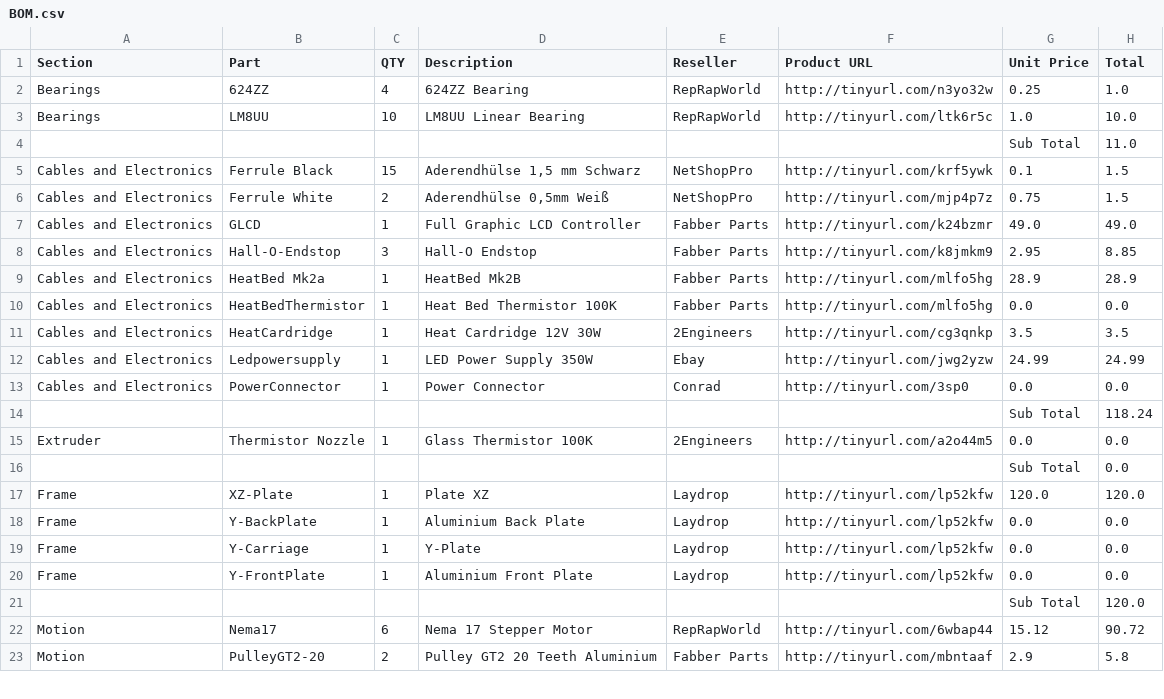
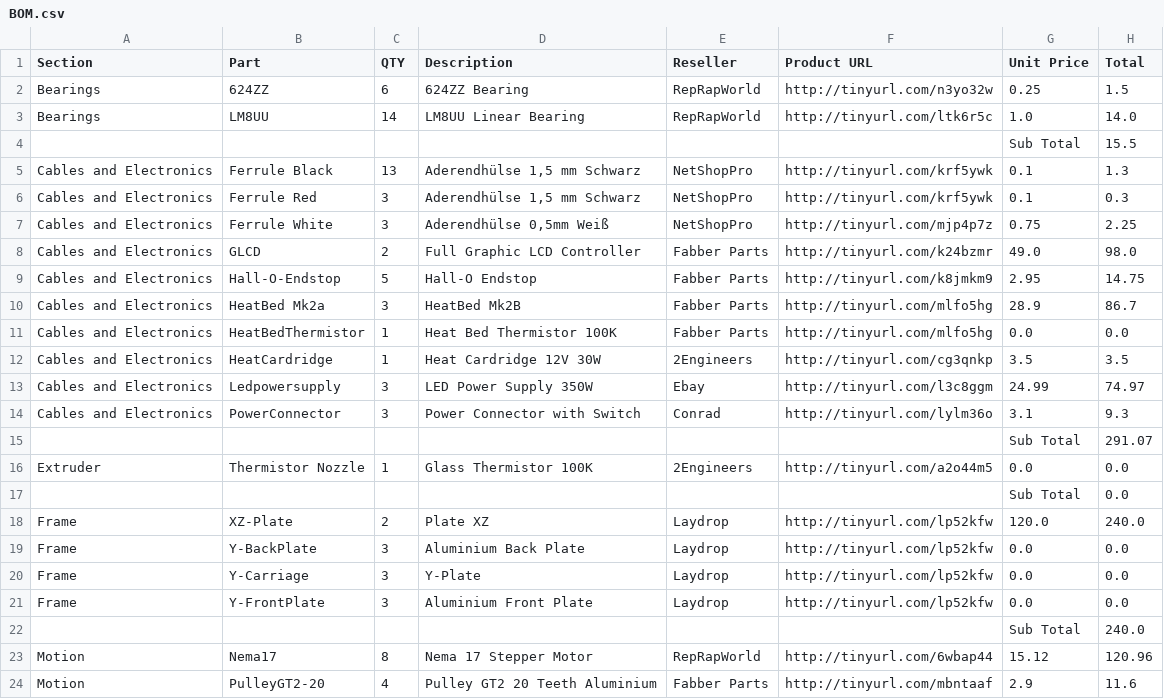
Before and after one commit to open3dengineering/i3_Berlin, a CSV file: BOM.csv, drawn as a sheet; only a part is shown; the diff covers the shown part only.

```diff
--- a/BOM.csv
+++ b/BOM.csv
@@ -1,23 +1,24 @@
 Section,Part,QTY,Description,Reseller,Product URL,Unit Price,Total
-Bearings,624ZZ,4,624ZZ Bearing,RepRapWorld,http://tinyurl.com/n3yo32w,0.25,1.0
-Bearings,LM8UU,10,LM8UU Linear Bearing,RepRapWorld,http://tinyurl.com/ltk6r5c,1.0,10.0
-,,,,,,Sub Total,11.0
-Cables and Electronics,Ferrule Black,15,"Aderendhülse 1,5 mm Schwarz",NetShopPro,http://tinyurl.com/krf5ywk,0.1,1.5
-Cables and Electronics,Ferrule White,2,"Aderendhülse 0,5mm Weiß",NetShopPro,http://tinyurl.com/mjp4p7z,0.75,1.5
-Cables and Electronics,GLCD,1,Full Graphic LCD Controller,Fabber Parts,http://tinyurl.com/k24bzmr,49.0,49.0
-Cables and Electronics,Hall-O-Endstop,3,Hall-O Endstop,Fabber Parts,http://tinyurl.com/k8jmkm9,2.95,8.85
-Cables and Electronics,HeatBed Mk2a,1,HeatBed Mk2B,Fabber Parts,http://tinyurl.com/mlfo5hg,28.9,28.9
+Bearings,624ZZ,6,624ZZ Bearing,RepRapWorld,http://tinyurl.com/n3yo32w,0.25,1.5
+Bearings,LM8UU,14,LM8UU Linear Bearing,RepRapWorld,http://tinyurl.com/ltk6r5c,1.0,14.0
+,,,,,,Sub Total,15.5
+Cables and Electronics,Ferrule Black,13,"Aderendhülse 1,5 mm Schwarz",NetShopPro,http://tinyurl.com/krf5ywk,0.1,1.3
+Cables and Electronics,Ferrule Red,3,"Aderendhülse 1,5 mm Schwarz",NetShopPro,http://tinyurl.com/krf5ywk,0.1,0.3
+Cables and Electronics,Ferrule White,3,"Aderendhülse 0,5mm Weiß",NetShopPro,http://tinyurl.com/mjp4p7z,0.75,2.25
+Cables and Electronics,GLCD,2,Full Graphic LCD Controller,Fabber Parts,http://tinyurl.com/k24bzmr,49.0,98.0
+Cables and Electronics,Hall-O-Endstop,5,Hall-O Endstop,Fabber Parts,http://tinyurl.com/k8jmkm9,2.95,14.75
+Cables and Electronics,HeatBed Mk2a,3,HeatBed Mk2B,Fabber Parts,http://tinyurl.com/mlfo5hg,28.9,86.7
 Cables and Electronics,HeatBedThermistor,1,Heat Bed Thermistor 100K,Fabber Parts,http://tinyurl.com/mlfo5hg,0.0,0.0
 Cables and Electronics,HeatCardridge,1,Heat Cardridge 12V 30W,2Engineers,http://tinyurl.com/cg3qnkp,3.5,3.5
-Cables and Electronics,Ledpowersupply,1,LED Power Supply 350W,Ebay,http://tinyurl.com/jwg2yzw,24.99,24.99
-Cables and Electronics,PowerConnector,1,Power Connector,Conrad,http://tinyurl.com/3sp0,0.0,0.0
-,,,,,,Sub Total,118.24
+Cables and Electronics,Ledpowersupply,3,LED Power Supply 350W,Ebay,http://tinyurl.com/l3c8ggm,24.99,74.97
+Cables and Electronics,PowerConnector,3,Power Connector with Switch,Conrad,http://tinyurl.com/lylm36o,3.1,9.3
+,,,,,,Sub Total,291.07
 Extruder,Thermistor Nozzle,1,Glass Thermistor 100K,2Engineers,http://tinyurl.com/a2o44m5,0.0,0.0
 ,,,,,,Sub Total,0.0
-Frame,XZ-Plate,1,Plate XZ,Laydrop,http://tinyurl.com/lp52kfw,120.0,120.0
-Frame,Y-BackPlate,1,Aluminium Back Plate,Laydrop,http://tinyurl.com/lp52kfw,0.0,0.0
-Frame,Y-Carriage,1,Y-Plate,Laydrop,http://tinyurl.com/lp52kfw,0.0,0.0
-Frame,Y-FrontPlate,1,Aluminium Front Plate,Laydrop,http://tinyurl.com/lp52kfw,0.0,0.0
-,,,,,,Sub Total,120.0
-Motion,Nema17,6,Nema 17 Stepper Motor,RepRapWorld,http://tinyurl.com/6wbap44,15.12,90.72
-Motion,PulleyGT2-20,2,Pulley GT2 20 Teeth Aluminium,Fabber Parts,http://tinyurl.com/mbntaaf,2.9,5.8
+Frame,XZ-Plate,2,Plate XZ,Laydrop,http://tinyurl.com/lp52kfw,120.0,240.0
+Frame,Y-BackPlate,3,Aluminium Back Plate,Laydrop,http://tinyurl.com/lp52kfw,0.0,0.0
+Frame,Y-Carriage,3,Y-Plate,Laydrop,http://tinyurl.com/lp52kfw,0.0,0.0
+Frame,Y-FrontPlate,3,Aluminium Front Plate,Laydrop,http://tinyurl.com/lp52kfw,0.0,0.0
+,,,,,,Sub Total,240.0
+Motion,Nema17,8,Nema 17 Stepper Motor,RepRapWorld,http://tinyurl.com/6wbap44,15.12,120.96
+Motion,PulleyGT2-20,4,Pulley GT2 20 Teeth Aluminium,Fabber Parts,http://tinyurl.com/mbntaaf,2.9,11.6
```
Also changed, not shown: 1 added row, 2 removed rows and 73 edited cells elsewhere in this file, 2 other files.
